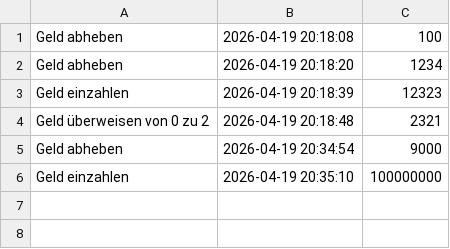
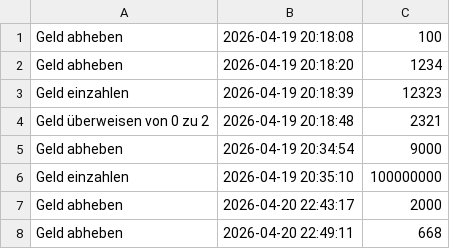
Before and after one commit to yahiarezk797/studienkolleg, a CSV file: konten/0/verlauf.csv, drawn as a sheet.

```diff
--- a/konten/0/verlauf.csv
+++ b/konten/0/verlauf.csv
@@ -6 +6,3 @@ Geld abheben,2026-04-19 20:34:54,9000
 Geld einzahlen,2026-04-19 20:35:10,100000000
+Geld abheben,2026-04-20 22:43:17,2000
+Geld abheben,2026-04-20 22:49:11,668
```
Also changed, not shown: konten/konten.csv, 6 other files.
